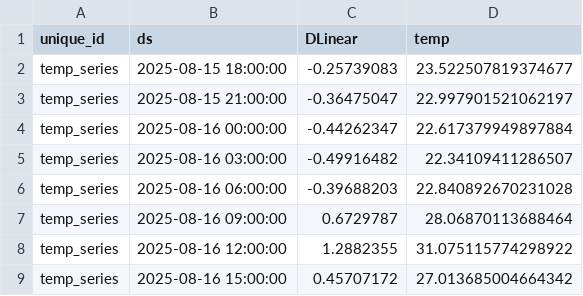
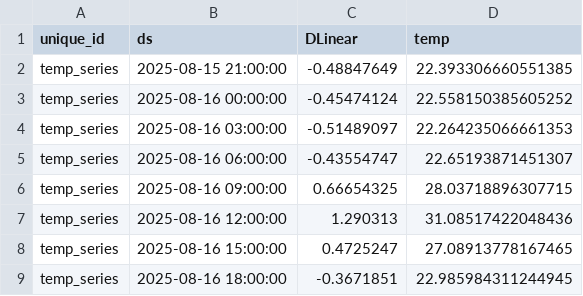
Before and after one commit to Myboo235/weather_forecast_app, a CSV file: model/dlinear/last_predict_reversed.csv, drawn as a sheet.

```diff
--- a/model/dlinear/last_predict_reversed.csv
+++ b/model/dlinear/last_predict_reversed.csv
@@ -1,9 +1,9 @@
 unique_id,ds,DLinear,temp
-temp_series,2025-08-15 18:00:00,-0.25739083,23.522507819374677
-temp_series,2025-08-15 21:00:00,-0.36475047,22.997901521062197
-temp_series,2025-08-16 00:00:00,-0.44262347,22.617379949897884
-temp_series,2025-08-16 03:00:00,-0.49916482,22.34109411286507
-temp_series,2025-08-16 06:00:00,-0.39688203,22.840892670231028
-temp_series,2025-08-16 09:00:00,0.6729787,28.06870113688464
-temp_series,2025-08-16 12:00:00,1.2882355,31.075115774298922
-temp_series,2025-08-16 15:00:00,0.45707172,27.013685004664342
+temp_series,2025-08-15 21:00:00,-0.48847649,22.393306660551385
+temp_series,2025-08-16 00:00:00,-0.45474124,22.558150385605252
+temp_series,2025-08-16 03:00:00,-0.51489097,22.264235066661353
+temp_series,2025-08-16 06:00:00,-0.43554747,22.65193871451307
+temp_series,2025-08-16 09:00:00,0.66654325,28.03718896307715
+temp_series,2025-08-16 12:00:00,1.290313,31.08517422048436
+temp_series,2025-08-16 15:00:00,0.4725247,27.08913778167465
+temp_series,2025-08-16 18:00:00,-0.3671851,22.985984311244945
```
Also changed, not shown: model/dlinear/last_predict.csv, 1 other file.
